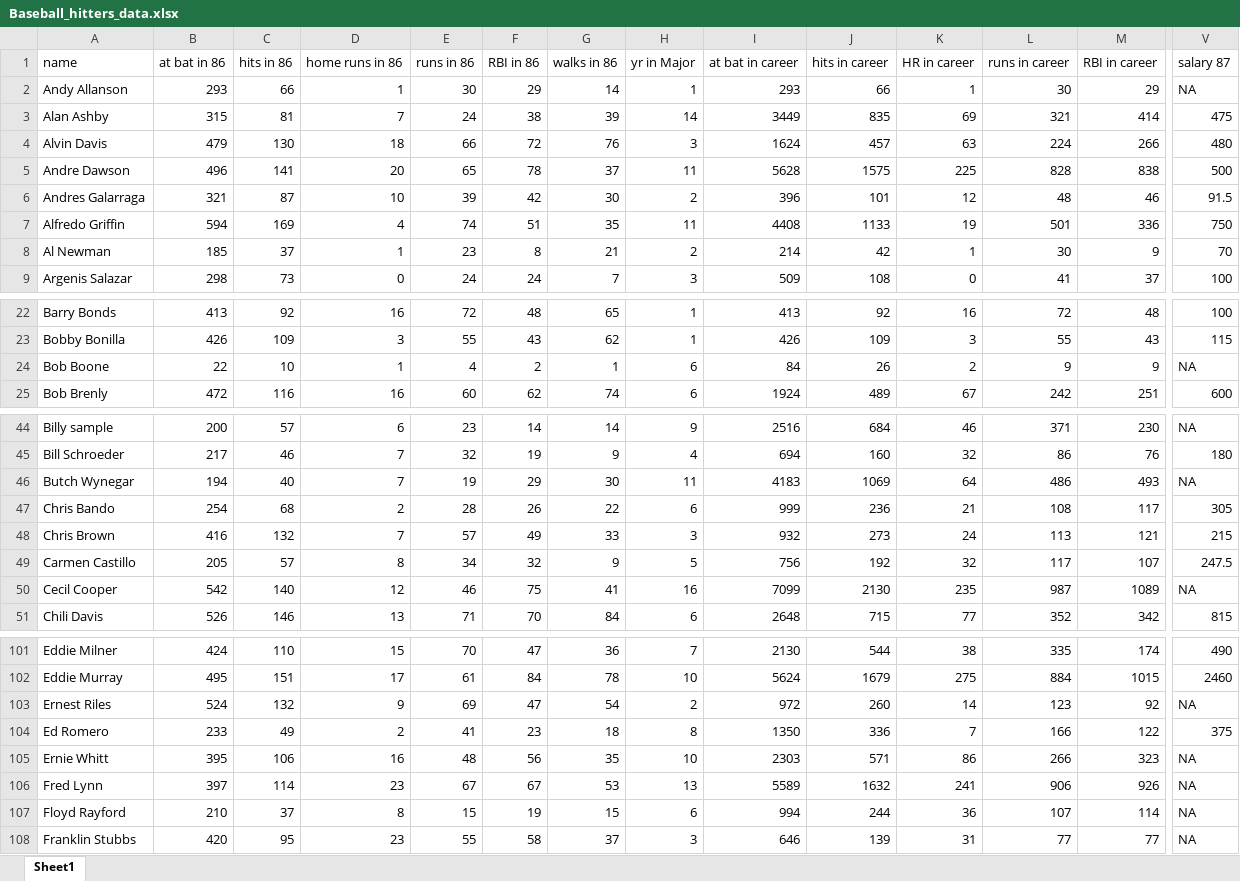
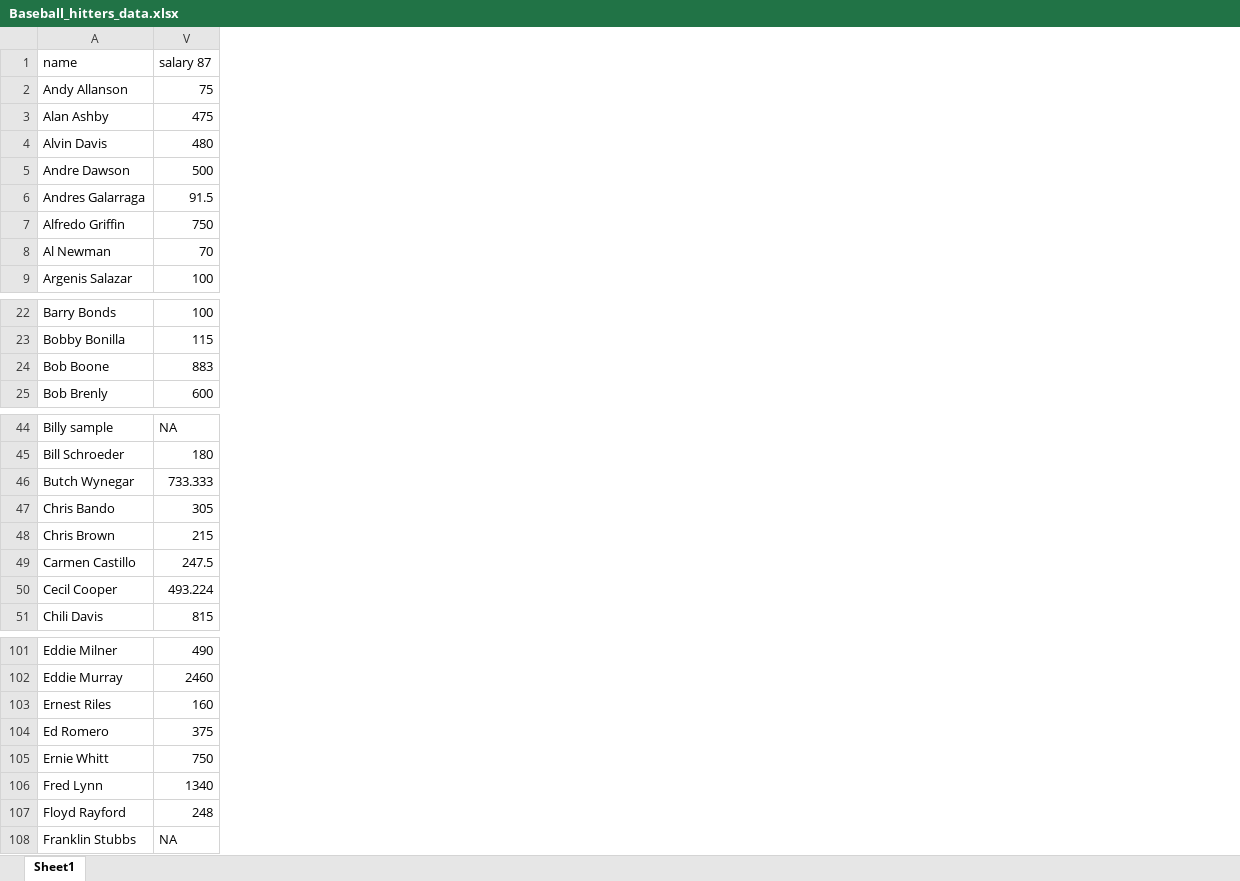
Before and after one commit to ecs171team/ecs171project, an Excel workbook: data/Baseball_hitters_data.xlsx, sheet Sheet1, drawn as a sheet; only a part is shown, gaps mark what is left out; values as stored, in another font and other column widths than the file's, no borders; the diff covers the shown part only; the diff names each change by its address in the sheet, - before the commit and + after, or states it on an @@ line.

Commit message:
Added salaries from baseball-reference.com for hitters.

```diff
--- a/data/Baseball_hitters_data.xlsx (sheet Sheet1)
+++ b/data/Baseball_hitters_data.xlsx (sheet Sheet1)
@@ column B (at bat in 86) hidden, rows 2-9: 293 | 315 | 479 | 496 | 321 | 594 | 185 | 298; rows 22-25: 413 | 426 | 22 | 472; rows 44-51: 200 | 217 | 194 | 254 | 416 | 205 | 542 | 526; rows 101-108: 424 | 495 | 524 | 233 | 395 | 397 | 210 | 420 @@
@@ column C (hits in 86) hidden, rows 2-9: 66 | 81 | 130 | 141 | 87 | 169 | 37 | 73; rows 22-25: 92 | 109 | 10 | 116; rows 44-51: 57 | 46 | 40 | 68 | 132 | 57 | 140 | 146; rows 101-108: 110 | 151 | 132 | 49 | 106 | 114 | 37 | 95 @@
@@ column D (home runs in 86) hidden, rows 2-9: 1 | 7 | 18 | 20 | 10 | 4 | 1 | 0; rows 22-25: 16 | 3 | 1 | 16; rows 44-51: 6 | 7 | 7 | 2 | 7 | 8 | 12 | 13; rows 101-108: 15 | 17 | 9 | 2 | 16 | 23 | 8 | 23 @@
@@ column E (runs in 86) hidden, rows 2-9: 30 | 24 | 66 | 65 | 39 | 74 | 23 | 24; rows 22-25: 72 | 55 | 4 | 60; rows 44-51: 23 | 32 | 19 | 28 | 57 | 34 | 46 | 71; rows 101-108: 70 | 61 | 69 | 41 | 48 | 67 | 15 | 55 @@
@@ column F (RBI in 86) hidden, rows 2-9: 29 | 38 | 72 | 78 | 42 | 51 | 8 | 24; rows 22-25: 48 | 43 | 2 | 62; rows 44-51: 14 | 19 | 29 | 26 | 49 | 32 | 75 | 70; rows 101-108: 47 | 84 | 47 | 23 | 56 | 67 | 19 | 58 @@
@@ column G (walks in 86) hidden, rows 2-9: 14 | 39 | 76 | 37 | 30 | 35 | 21 | 7; rows 22-25: 65 | 62 | 1 | 74; rows 44-51: 14 | 9 | 30 | 22 | 33 | 9 | 41 | 84; rows 101-108: 36 | 78 | 54 | 18 | 35 | 53 | 15 | 37 @@
@@ column H (yr in Major) hidden, rows 2-9: 1 | 14 | 3 | 11 | 2 | 11 | 2 | 3; rows 22-25: 1 | 1 | 6 | 6; rows 44-51: 9 | 4 | 11 | 6 | 3 | 5 | 16 | 6; rows 101-108: 7 | 10 | 2 | 8 | 10 | 13 | 6 | 3 @@
@@ column I (at bat in career) hidden, rows 2-9: 293 | 3449 | 1624 | 5628 | 396 | 4408 | 214 | 509; rows 22-25: 413 | 426 | 84 | 1924; rows 44-51: 2516 | 694 | 4183 | 999 | 932 | 756 | 7099 | 2648; rows 101-108: 2130 | 5624 | 972 | 1350 | 2303 | 5589 | 994 | 646 @@
@@ column J (hits in career) hidden, rows 2-9: 66 | 835 | 457 | 1575 | 101 | 1133 | 42 | 108; rows 22-25: 92 | 109 | 26 | 489; rows 44-51: 684 | 160 | 1069 | 236 | 273 | 192 | 2130 | 715; rows 101-108: 544 | 1679 | 260 | 336 | 571 | 1632 | 244 | 139 @@
@@ column K (HR in career) hidden, rows 2-9: 1 | 69 | 63 | 225 | 12 | 19 | 1 | 0; rows 22-25: 16 | 3 | 2 | 67; rows 44-51: 46 | 32 | 64 | 21 | 24 | 32 | 235 | 77; rows 101-108: 38 | 275 | 14 | 7 | 86 | 241 | 36 | 31 @@
@@ column L (runs in career) hidden, rows 2-9: 30 | 321 | 224 | 828 | 48 | 501 | 30 | 41; rows 22-25: 72 | 55 | 9 | 242; rows 44-51: 371 | 86 | 486 | 108 | 113 | 117 | 987 | 352; rows 101-108: 335 | 884 | 123 | 166 | 266 | 906 | 107 | 77 @@
@@ column M (RBI in career) hidden, rows 2-9: 29 | 414 | 266 | 838 | 46 | 336 | 9 | 37; rows 22-25: 48 | 43 | 9 | 251; rows 44-51: 230 | 76 | 493 | 117 | 121 | 107 | 1089 | 342; rows 101-108: 174 | 1015 | 92 | 122 | 323 | 926 | 114 | 77 @@
-V2 (salary 87): NA
+V2 (salary 87): 75
-V24 (salary 87): NA
+V24 (salary 87): 883
-V46 (salary 87): NA
+V46 (salary 87): 733.333
-V50 (salary 87): NA
+V50 (salary 87): 493.224
-V103 (salary 87): NA
+V103 (salary 87): 160
-V105 (salary 87): NA
+V105 (salary 87): 750
-V106 (salary 87): NA
+V106 (salary 87): 1340
-V107 (salary 87): NA
+V107 (salary 87): 248
```
Also changed, not shown: 10 removed columns and 21 edited cells elsewhere in this sheet.
